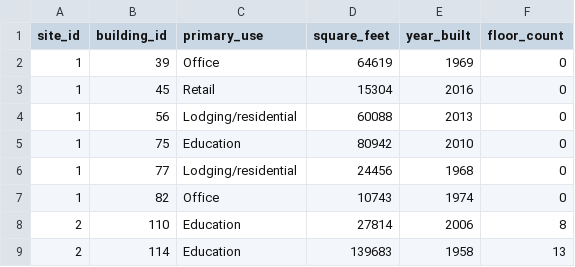
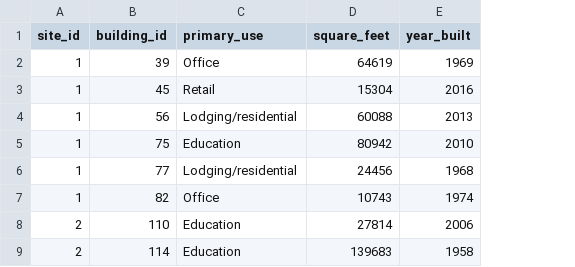
Before and after one commit to NicoSimo/BigData_project, a CSV file: New_data/building_data.csv, drawn as a sheet; only a part is shown; the diff names each change by its address in the sheet, - before the commit and + after, or states it on an @@ line.

Commit message:
removed column floor_count

```diff
--- a/New_data/building_data.csv
+++ b/New_data/building_data.csv
-column F (floor_count), rows 2-9: 0 | 0 | 0 | 0 | 0 | 0 | 8 | 13
```
